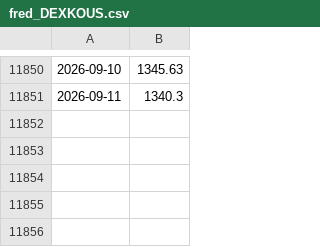
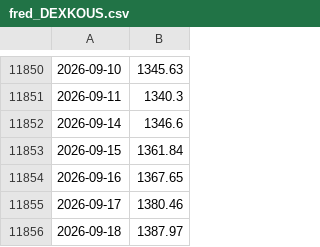
Before and after one commit to sternjeong/Quant, a CSV file: data/cache/fred_DEXKOUS.csv, drawn as a sheet; only a part is shown, gaps mark what is left out; the diff names each change by its address in the sheet, - before the commit and + after, or states it on an @@ line.

```diff
--- a/data/cache/fred_DEXKOUS.csv
+++ b/data/cache/fred_DEXKOUS.csv
+row 11852: 2026-09-14 | 1346.6
+row 11853: 2026-09-15 | 1361.84
+row 11854: 2026-09-16 | 1367.65
+row 11855: 2026-09-17 | 1380.46
+row 11856: 2026-09-18 | 1387.97
```
Also changed, not shown: data/cache/fred_T10Y2Y.csv.
